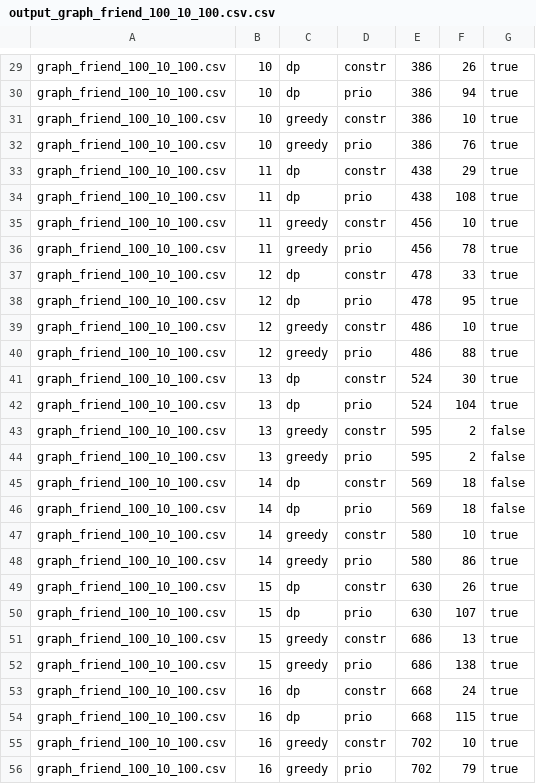
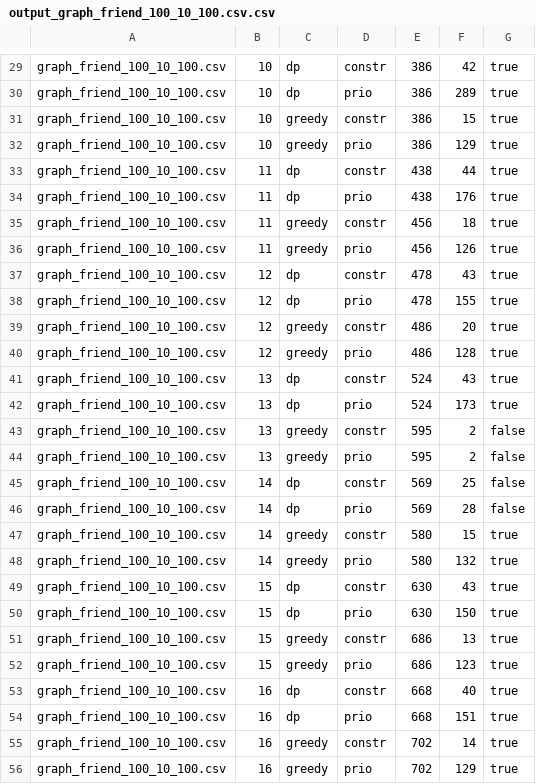
Before and after one commit to Navypowder/DP-P-project, a CSV file: output/output_graph_friend_100_10_100.csv.csv, drawn as a sheet; only a part is shown, gaps mark what is left out; the diff covers the shown part only; the diff names each change by its address in the sheet, - before the commit and + after, or states it on an @@ line.

```diff
--- a/output/output_graph_friend_100_10_100.csv.csv
+++ b/output/output_graph_friend_100_10_100.csv.csv
-F29: 26
+F29: 42
-F30: 94
+F30: 289
-F31: 10
+F31: 15
-F32: 76
+F32: 129
-F33: 29
+F33: 44
-F34: 108
+F34: 176
-F35: 10
+F35: 18
-F36: 78
+F36: 126
-F37: 33
+F37: 43
-F38: 95
+F38: 155
-F39: 10
+F39: 20
-F40: 88
+F40: 128
-F41: 30
+F41: 43
-F42: 104
+F42: 173
-F45: 18
+F45: 25
-F46: 18
+F46: 28
-F47: 10
+F47: 15
-F48: 86
+F48: 132
-F49: 26
+F49: 43
-F50: 107
+F50: 150
-F52: 138
+F52: 123
-F53: 24
+F53: 40
-F54: 115
+F54: 151
-F55: 10
+F55: 14
-F56: 79
+F56: 129
```
Also changed, not shown: 77 edited cells elsewhere in this file, 5 other files.
